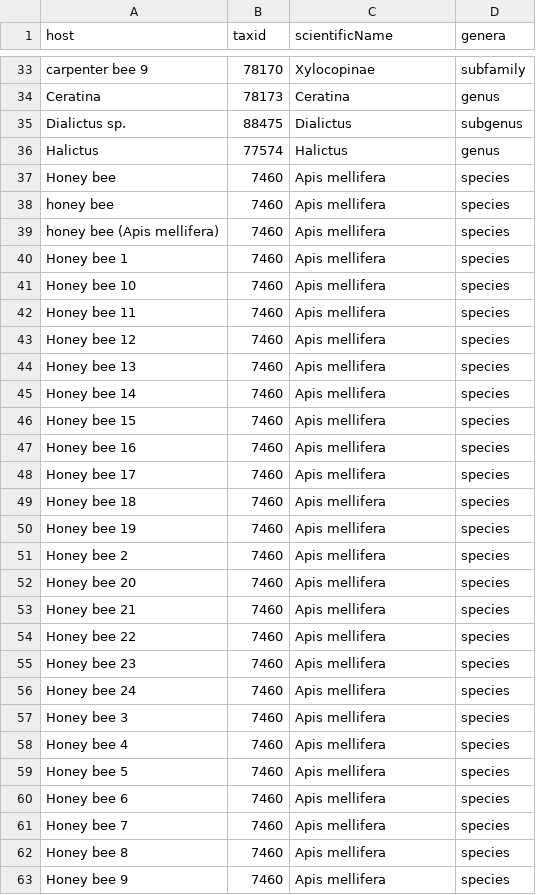
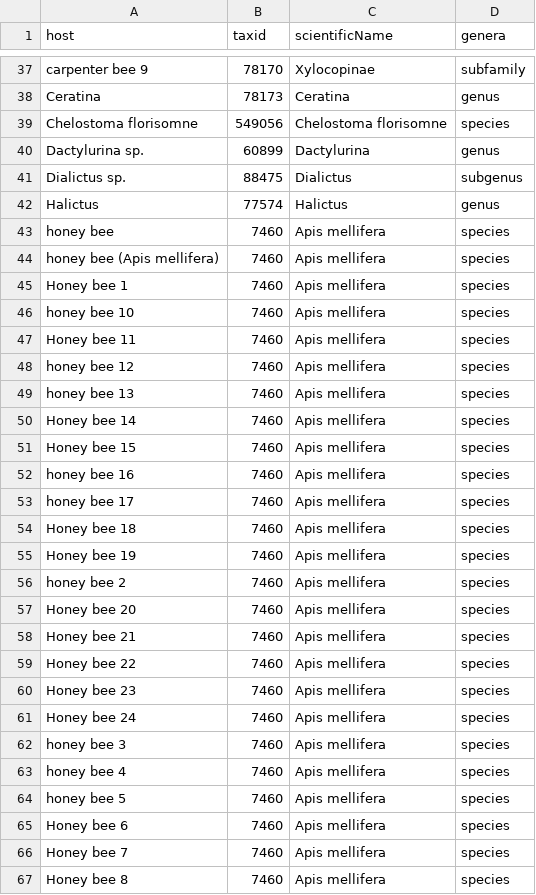
Before and after one commit to AAFC-Lethbridge-Bioinformatics-Support/beebiome-curation-scripts, a CSV file: host_white_list.csv, drawn as a sheet; only a part is shown, gaps mark what is left out; the shorter side is filled out with more unchanged rows; the diff covers the shown part only.

```diff
--- a/host_white_list.csv
+++ b/host_white_list.csv
@@ -34,5 +38,6 @@ carpenter bee 9,78170,Xylocopinae,subfamily
 Ceratina,78173,Ceratina,genus
+Chelostoma florisomne,549056,Chelostoma florisomne,species
+Dactylurina sp.,60899,Dactylurina,genus
 Dialictus sp.,88475,Dialictus,subgenus
 Halictus,77574,Halictus,genus
-Honey bee,7460,Apis mellifera,species
 honey bee,7460,Apis mellifera,species
@@ -40,13 +45,13 @@ honey bee (Apis mellifera),7460,Apis mellifera,species
 Honey bee 1,7460,Apis mellifera,species
-Honey bee 10,7460,Apis mellifera,species
+honey bee 10,7460,Apis mellifera,species
 Honey bee 11,7460,Apis mellifera,species
-Honey bee 12,7460,Apis mellifera,species
-Honey bee 13,7460,Apis mellifera,species
+honey bee 12,7460,Apis mellifera,species
+honey bee 13,7460,Apis mellifera,species
 Honey bee 14,7460,Apis mellifera,species
 Honey bee 15,7460,Apis mellifera,species
-Honey bee 16,7460,Apis mellifera,species
-Honey bee 17,7460,Apis mellifera,species
+honey bee 16,7460,Apis mellifera,species
+honey bee 17,7460,Apis mellifera,species
 Honey bee 18,7460,Apis mellifera,species
 Honey bee 19,7460,Apis mellifera,species
-Honey bee 2,7460,Apis mellifera,species
+honey bee 2,7460,Apis mellifera,species
 Honey bee 20,7460,Apis mellifera,species
@@ -56,5 +61,5 @@ Honey bee 23,7460,Apis mellifera,species
 Honey bee 24,7460,Apis mellifera,species
-Honey bee 3,7460,Apis mellifera,species
-Honey bee 4,7460,Apis mellifera,species
-Honey bee 5,7460,Apis mellifera,species
+honey bee 3,7460,Apis mellifera,species
+honey bee 4,7460,Apis mellifera,species
+honey bee 5,7460,Apis mellifera,species
 Honey bee 6,7460,Apis mellifera,species
```
Also changed, not shown: 1 added row, 25 removed rows and 19 moved rows elsewhere in this file, auto-no.csv.
